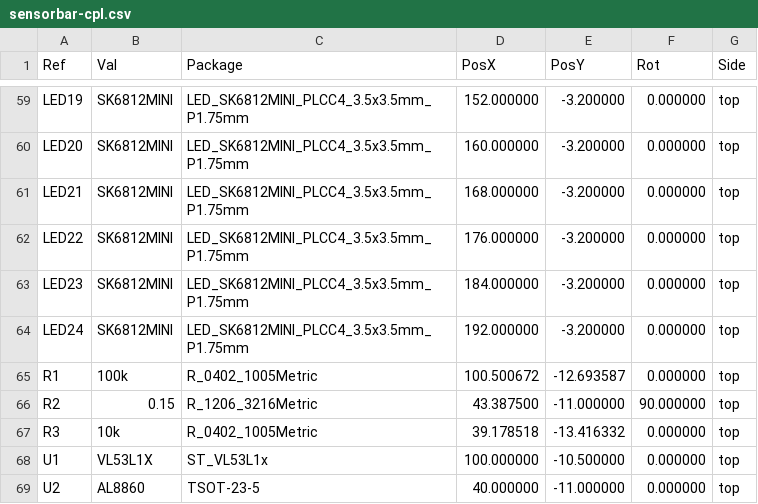
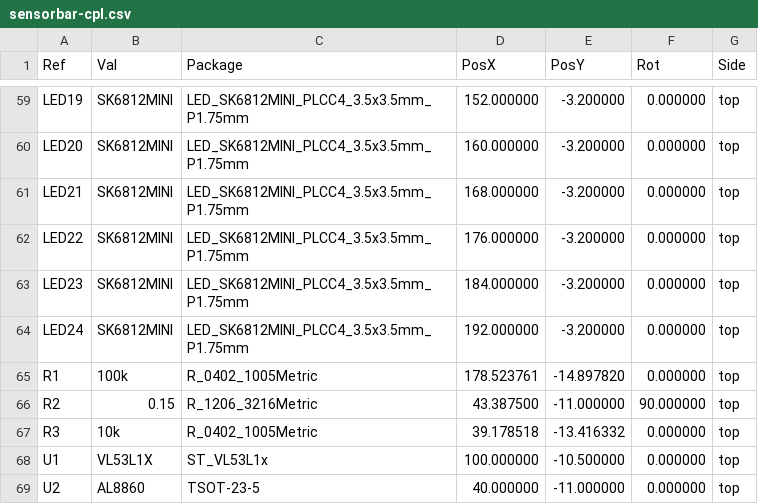
Before and after one commit to qinyuansg/sgqy, a CSV file: foyer-kiosk/hardware/sensorbar/fab/sensorbar-cpl.csv, drawn as a sheet; only a part is shown, gaps mark what is left out.

```diff
--- a/foyer-kiosk/hardware/sensorbar/fab/sensorbar-cpl.csv
+++ b/foyer-kiosk/hardware/sensorbar/fab/sensorbar-cpl.csv
@@ -64,3 +64,3 @@ Ref,Val,Package,PosX,PosY,Rot,Side
 "LED24","SK6812MINI","LED_SK6812MINI_PLCC4_3.5x3.5mm_P1.75mm",192.000000,-3.200000,0.000000,top
-"R1","100k","R_0402_1005Metric",100.500672,-12.693587,0.000000,top
+"R1","100k","R_0402_1005Metric",178.523761,-14.897820,0.000000,top
 "R2","0.15","R_1206_3216Metric",43.387500,-11.000000,90.000000,top
```
Also changed, not shown: foyer-kiosk/docs/bom-system.csv, 25 other files.
